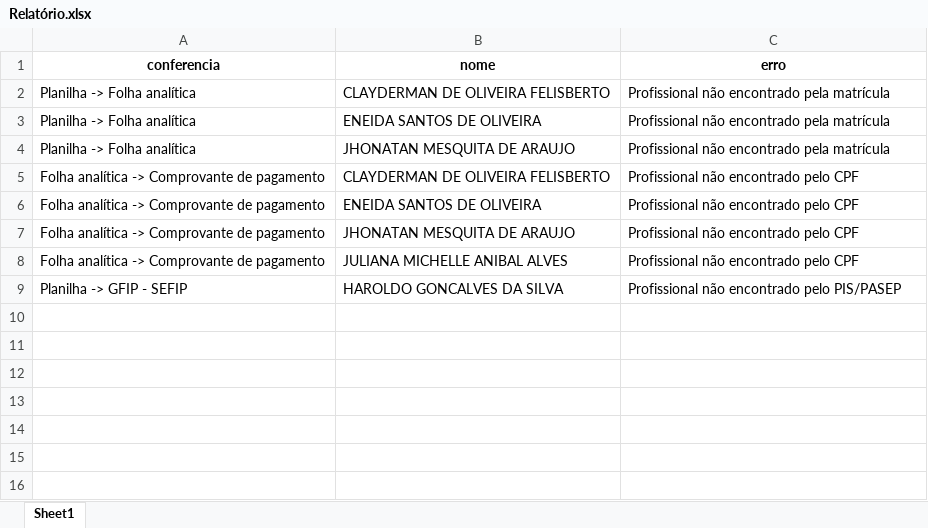
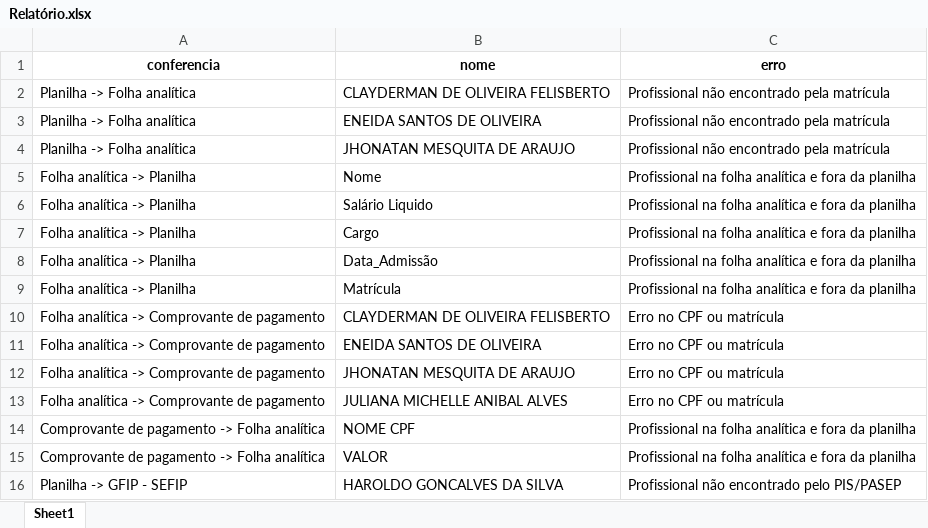
Before and after one commit to pvcdo/sacf, an Excel workbook: docs/CRESCER/Relatório.xlsx, sheet Sheet1, drawn as a sheet; values as stored, in another font and other column widths than the file's, no borders; addresses are those after the commit; the diff names each change by its address in the sheet, - before the commit and + after, or states it on an @@ line.

```diff
--- a/docs/CRESCER/Relatório.xlsx (sheet Sheet1)
+++ b/docs/CRESCER/Relatório.xlsx (sheet Sheet1)
+row 5: Folha analítica -> Planilha | Nome | Profissional na folha analítica e fora da planilha
+row 6: Folha analítica -> Planilha | Salário Liquido | Profissional na folha analítica e fora da planilha
+row 7: Folha analítica -> Planilha | Cargo | Profissional na folha analítica e fora da planilha
+row 8: Folha analítica -> Planilha | Data_Admissão | Profissional na folha analítica e fora da planilha
+row 9: Folha analítica -> Planilha | Matrícula | Profissional na folha analítica e fora da planilha
-C10:C13 (erro): Profissional não encontrado pelo CPF
+C10:C13 (erro): Erro no CPF ou matrícula
+row 14: Comprovante de pagamento -> Folha analítica | NOME CPF | Profissional na folha analítica e fora da planilha
+row 15: Comprovante de pagamento -> Folha analítica | VALOR | Profissional na folha analítica e fora da planilha
```
Also changed, not shown: 2 other files.
